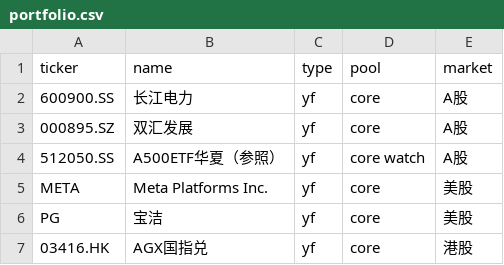
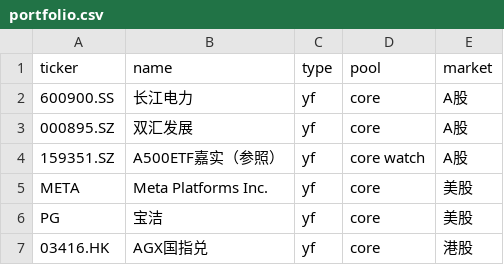
Before and after one commit to Johonzheng/mechanical-asset-monitor, a CSV file: portfolio.csv, drawn as a sheet; only a part is shown.

Commit message:
Update portfolio.csv

```diff
--- a/portfolio.csv
+++ b/portfolio.csv
@@ -3,3 +3,3 @@ ticker,name,type,pool,market
 000895.SZ,双汇发展,yf,core,A股
-512050.SS,A500ETF华夏（参照）,yf,core watch,A股
+159351.SZ,A500ETF嘉实（参照）,yf,core watch,A股
 META,Meta Platforms Inc.,yf,core,美股
```
